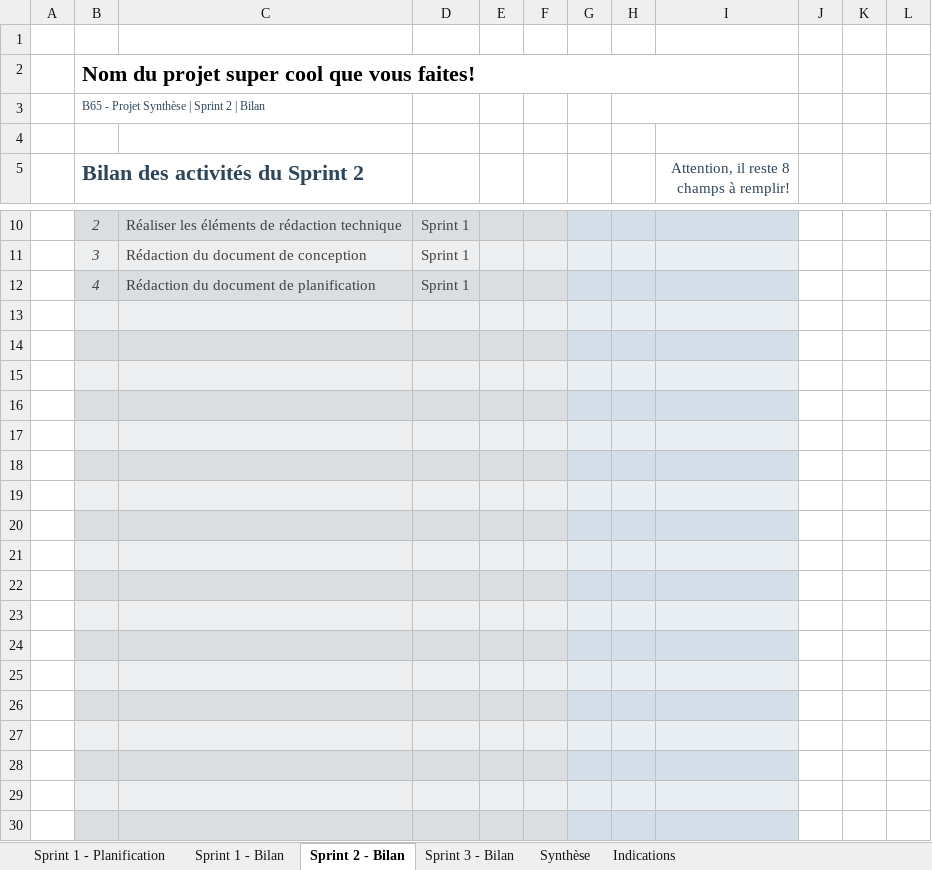
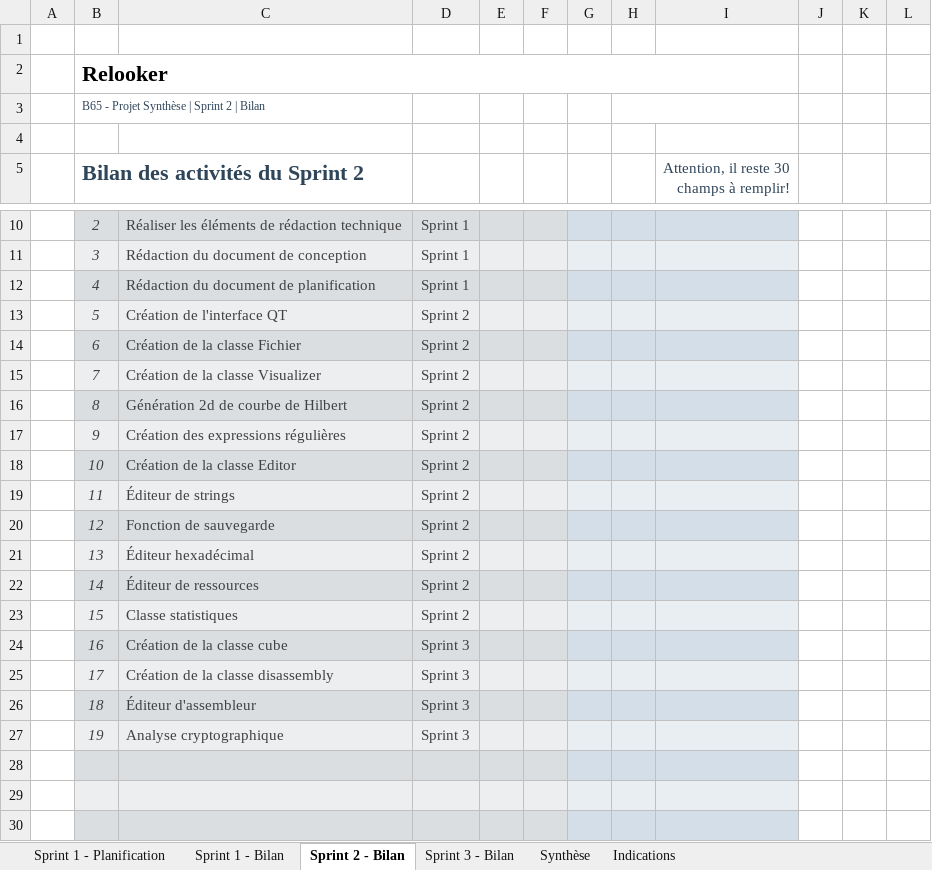
Before and after one commit to Mixbo-zz/relooker, an Excel workbook: doc/planification/B65_-_Hiver_2015_-_Outil_d.xlsx, sheet Sprint 2 - Bilan, drawn as a sheet; only a part is shown, gaps mark what is left out; values as stored, in another font and other column widths than the file's, no borders; conditional formats not drawn; the diff names each change by its address in the sheet, - before the commit and + after, or states it on an @@ line.

Commit message:
Doc - Ajout des sprints

```diff
--- a/doc/planification/B65_-_Hiver_2015_-_Outil_d.xlsx (sheet Sprint 2 - Bilan)
+++ b/doc/planification/B65_-_Hiver_2015_-_Outil_d.xlsx (sheet Sprint 2 - Bilan)
-B2 (Bilan des activités du Sprint 2): Nom du projet super cool que vous faites!
+B2 (Bilan des activités du Sprint 2): Relooker
-I5: Attention, il reste 8 champs à remplir!
+I5: Attention, il reste 30 champs à remplir!
-row 13: (empty)
+row 13:  | 5 | Création de l'interface QT | Sprint 2
-row 14: (empty)
+row 14:  | 6 | Création de la classe Fichier | Sprint 2
-row 15: (empty)
+row 15:  | 7 | Création de la classe Visualizer | Sprint 2
-row 16: (empty)
+row 16:  | 8 | Génération 2d de courbe de Hilbert | Sprint 2
-row 17: (empty)
+row 17:  | 9 | Création des expressions régulières | Sprint 2
-row 18: (empty)
+row 18:  | 10 | Création de la classe Editor | Sprint 2
-row 19: (empty)
+row 19:  | 11 | Éditeur de strings | Sprint 2
-row 20: (empty)
+row 20:  | 12 | Fonction de sauvegarde | Sprint 2
-row 21: (empty)
+row 21:  | 13 | Éditeur hexadécimal | Sprint 2
-row 22: (empty)
+row 22:  | 14 | Éditeur de ressources | Sprint 2
-row 23: (empty)
+row 23:  | 15 | Classe statistiques | Sprint 2
-row 24: (empty)
+row 24:  | 16 | Création de la classe cube | Sprint 3
-row 25: (empty)
+row 25:  | 17 | Création de la classe disassembly | Sprint 3
-row 26: (empty)
+row 26:  | 18 | Éditeur d'assembleur | Sprint 3
-row 27: (empty)
+row 27:  | 19 | Analyse cryptographique | Sprint 3
```
Also changed, not shown: sheet Sprint 1 - Planification, sheet Sprint 3 - Bilan, sheet Sprint 1 - Bilan, sheet Synthèse, hidden cells, charts or pictures, 1 other file.
